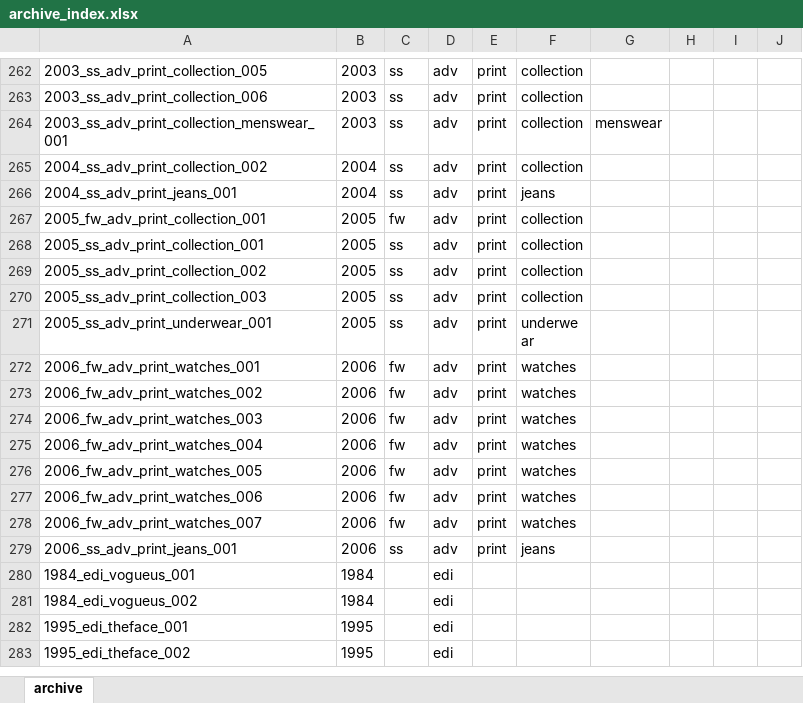
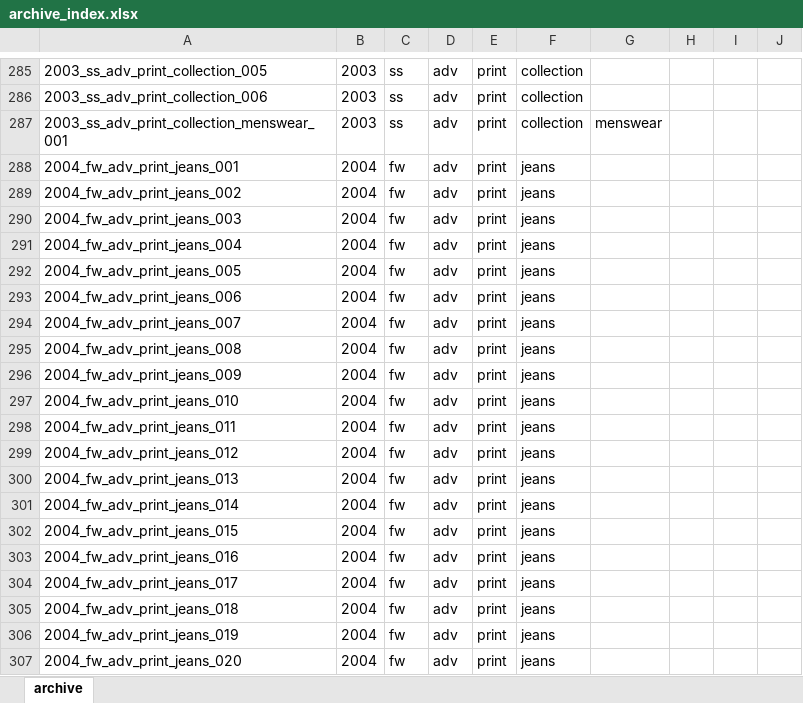
Before and after one commit to 12630at/calvinklein-archive, an Excel workbook: archive_index.xlsx, sheet archive, drawn as a sheet; only a part is shown, gaps mark what is left out; the shorter side is filled out with more unchanged rows; values as stored, in another font and other column widths than the file's, no borders; rows hold the shown columns only; the diff covers the shown part only; the diff names each change by its address in the sheet, - before the commit and + after, or states it on an @@ line.

```diff
--- a/archive_index.xlsx (sheet archive)
+++ b/archive_index.xlsx (sheet archive)
+row 288: 2004_fw_adv_print_jeans_001 | 2004 | fw | adv | print | jeans
+row 289: 2004_fw_adv_print_jeans_002 | 2004 | fw | adv | print | jeans
+row 290: 2004_fw_adv_print_jeans_003 | 2004 | fw | adv | print | jeans
+row 291: 2004_fw_adv_print_jeans_004 | 2004 | fw | adv | print | jeans
+row 292: 2004_fw_adv_print_jeans_005 | 2004 | fw | adv | print | jeans
+row 293: 2004_fw_adv_print_jeans_006 | 2004 | fw | adv | print | jeans
+row 294: 2004_fw_adv_print_jeans_007 | 2004 | fw | adv | print | jeans
+row 295: 2004_fw_adv_print_jeans_008 | 2004 | fw | adv | print | jeans
+row 296: 2004_fw_adv_print_jeans_009 | 2004 | fw | adv | print | jeans
+row 297: 2004_fw_adv_print_jeans_010 | 2004 | fw | adv | print | jeans
+row 298: 2004_fw_adv_print_jeans_011 | 2004 | fw | adv | print | jeans
+row 299: 2004_fw_adv_print_jeans_012 | 2004 | fw | adv | print | jeans
+row 300: 2004_fw_adv_print_jeans_013 | 2004 | fw | adv | print | jeans
+row 301: 2004_fw_adv_print_jeans_014 | 2004 | fw | adv | print | jeans
+row 302: 2004_fw_adv_print_jeans_015 | 2004 | fw | adv | print | jeans
+row 303: 2004_fw_adv_print_jeans_016 | 2004 | fw | adv | print | jeans
+row 304: 2004_fw_adv_print_jeans_017 | 2004 | fw | adv | print | jeans
+row 305: 2004_fw_adv_print_jeans_018 | 2004 | fw | adv | print | jeans
+row 306: 2004_fw_adv_print_jeans_019 | 2004 | fw | adv | print | jeans
+row 307: 2004_fw_adv_print_jeans_020 | 2004 | fw | adv | print | jeans
```
Also changed, not shown: 66 added rows elsewhere in this sheet, 3 other files.
